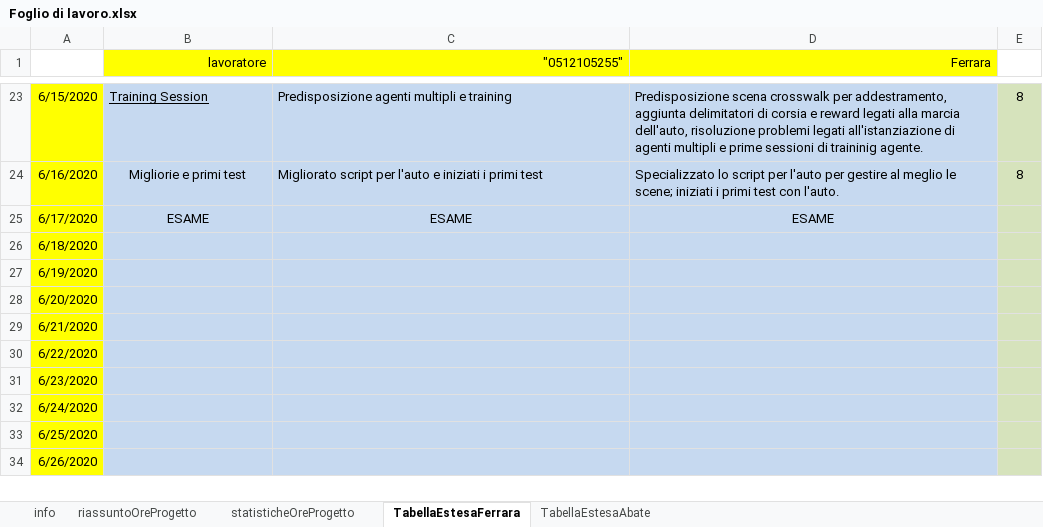
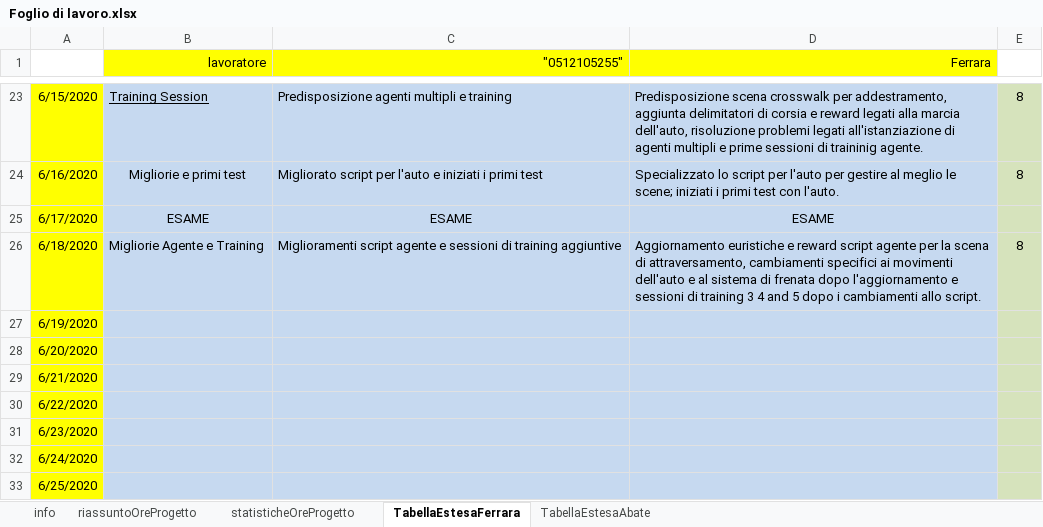
Before and after one commit to frekkanzer2/AI-Car-Kineton, an Excel workbook: Foglio di lavoro.xlsx, sheet TabellaEstesaFerrara, drawn as a sheet; only a part is shown, gaps mark what is left out; the shorter side is filled out with more unchanged rows; values as stored, in another font and other column widths than the file's, no borders; the diff names each change by its address in the sheet, - before the commit and + after, or states it on an @@ line.

Commit message:
Update Foglio di lavoro.xlsx

```diff
--- a/Foglio di lavoro.xlsx (sheet TabellaEstesaFerrara)
+++ b/Foglio di lavoro.xlsx (sheet TabellaEstesaFerrara)
-B26 (lavoratore): (empty)
+B26 (lavoratore): Migliorie Agente e Training
-C26 ("0512105255"): (empty)
+C26 ("0512105255"): Miglioramenti script agente e sessioni di training aggiuntive
-D26 (Ferrara): (empty)
+D26 (Ferrara): Aggiornamento euristiche e reward script agente per la scena di attraversamento, cambiamenti specifici ai movimenti dell'auto e al sistema di frenata dopo l'aggiornamento e sessioni di training 3 4 and 5 dopo i cambiamenti allo script.
-E26: (empty)
+E26: 8
```
Also changed, not shown: sheet riassuntoOreProgetto, sheet statisticheOreProgetto, charts or pictures.
